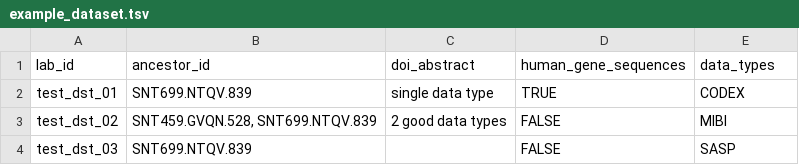
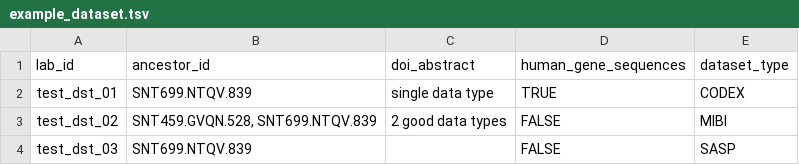
Before and after one commit to sennetconsortium/search-ui, a TSV file: src/public/bulk/entities/example_dataset.tsv, drawn as a sheet.

Commit message:
Update column name in exmple_dataset.tsv

```diff
--- a/src/public/bulk/entities/example_dataset.tsv
+++ b/src/public/bulk/entities/example_dataset.tsv
@@ -1,2 +1,2 @@
-lab_id	ancestor_id	doi_abstract	human_gene_sequences	data_types
+lab_id	ancestor_id	doi_abstract	human_gene_sequences	dataset_type
 test_dst_01	SNT699.NTQV.839	single data type	TRUE	CODEX
```
